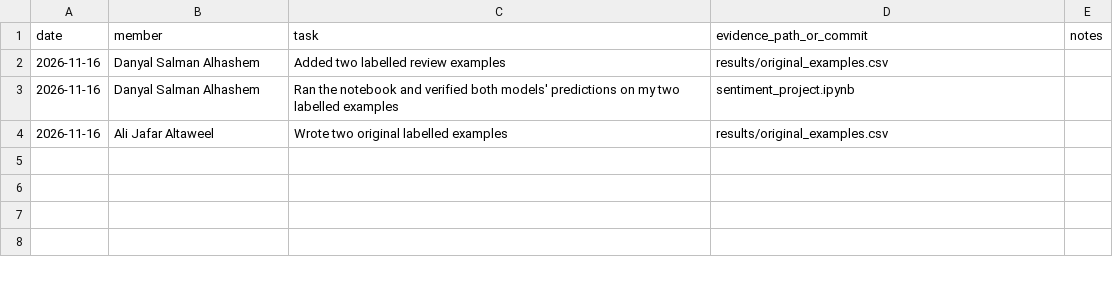
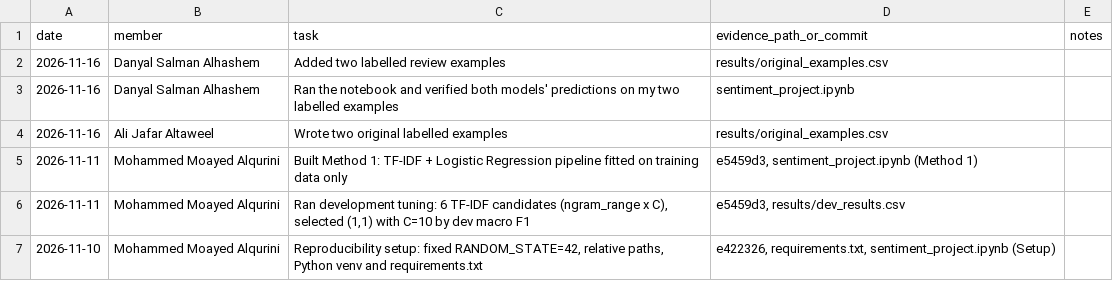
Before and after one commit to itsMo33/nlp-project, a CSV file: evidence/contribution_log.csv, drawn as a sheet.

Commit message:
Add Mohammed's contribution log entries

```diff
--- a/evidence/contribution_log.csv
+++ b/evidence/contribution_log.csv
@@ -4 +4,4 @@ date,member,task,evidence_path_or_commit,notes
 2026-11-16,Ali Jafar Altaweel,"Wrote two original labelled examples",results/original_examples.csv,
+2026-11-11,Mohammed Moayed Alqurini,"Built Method 1: TF-IDF + Logistic Regression pipeline fitted on training data only","e5459d3, sentiment_project.ipynb (Method 1)",
+2026-11-11,Mohammed Moayed Alqurini,"Ran development tuning: 6 TF-IDF candidates (ngram_range x C), selected (1,1) with C=10 by dev macro F1","e5459d3, results/dev_results.csv",
+2026-11-10,Mohammed Moayed Alqurini,"Reproducibility setup: fixed RANDOM_STATE=42, relative paths, Python venv and requirements.txt","e422326, requirements.txt, sentiment_project.ipynb (Setup)",
```
Also changed, not shown: 2 other files.
